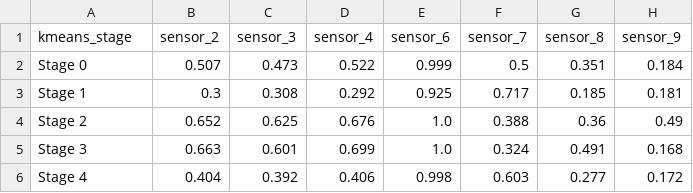
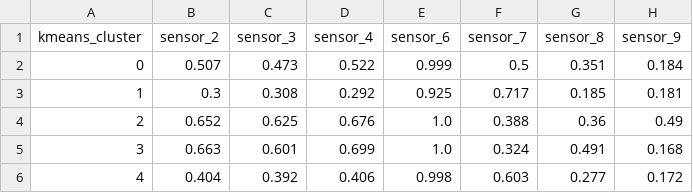
Before and after one commit to sunkenship2025/hybrid-predictive-maintenance, a CSV file: report/cluster_summaries/FD001_ClusterSummary.csv, drawn as a sheet; only a part is shown; the diff names each change by its address in the sheet, - before the commit and + after, or states it on an @@ line.

```diff
--- a/report/cluster_summaries/FD001_ClusterSummary.csv
+++ b/report/cluster_summaries/FD001_ClusterSummary.csv
-A1: kmeans_stage
+A1: kmeans_cluster
-A2 (kmeans_cluster): Stage 0
+A2 (kmeans_cluster): 0
-A3 (kmeans_cluster): Stage 1
+A3 (kmeans_cluster): 1
-A4 (kmeans_cluster): Stage 2
+A4 (kmeans_cluster): 2
-A5 (kmeans_cluster): Stage 3
+A5 (kmeans_cluster): 3
-A6 (kmeans_cluster): Stage 4
+A6 (kmeans_cluster): 4
```
Also changed, not shown: report/cluster_summaries/FD002_ClusterSummary.csv, report/cluster_summaries/FD003_ClusterSummary.csv, 22 other files.
